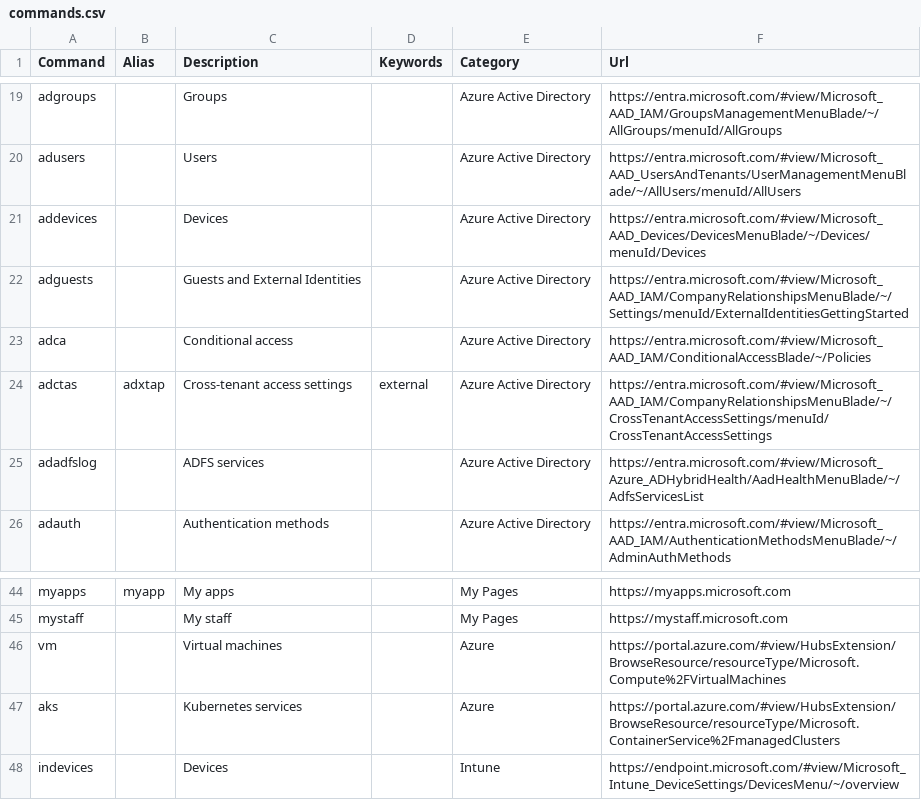
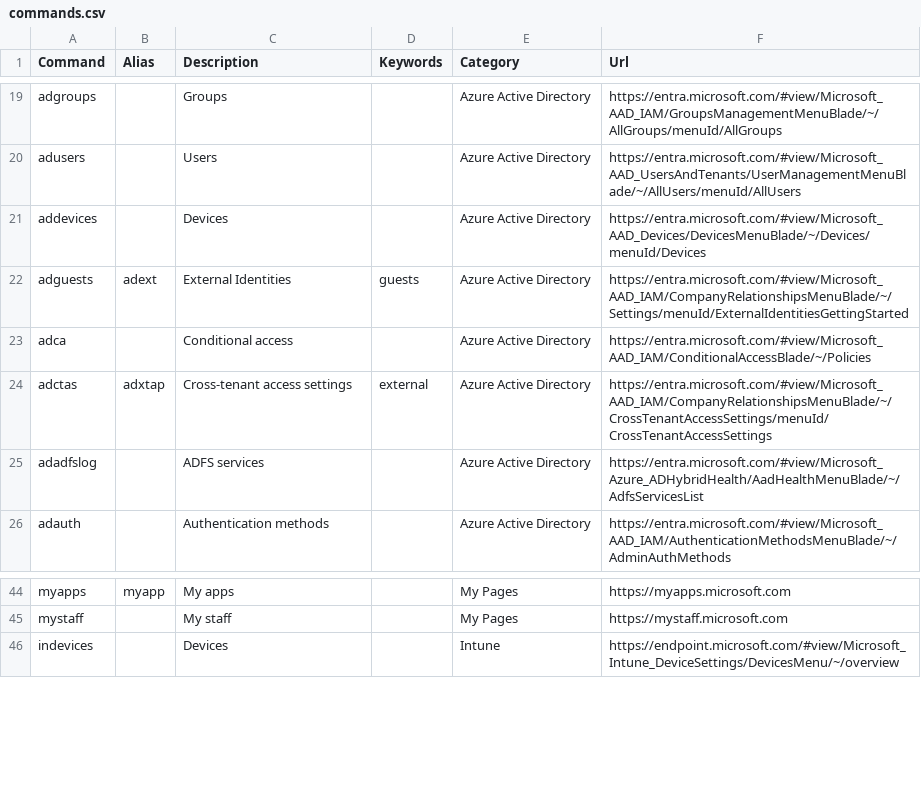
Before and after one commit to merill/cmd, a CSV file: website/config/commands.csv, drawn as a sheet; only a part is shown, gaps mark what is left out; the diff covers the shown part only.

```diff
--- a/website/config/commands.csv
+++ b/website/config/commands.csv
@@ -21,3 +21,3 @@ adusers,,Users,,Azure Active Directory,https://entra.microsoft.com/#view/Microso
 addevices,,Devices,,Azure Active Directory,https://entra.microsoft.com/#view/Microsoft_AAD_Devices/DevicesMenuBlade/~/Devices/menuId/Devices
-adguests,,Guests and External Identities,,Azure Active Directory,https://entra.microsoft.com/#view/Microsoft_AAD_IAM/CompanyRelationshipsMenuBlade/~/Settings/menuId/ExternalIdentitiesGettingStarted
+adguests,adext,External Identities,guests,Azure Active Directory,https://entra.microsoft.com/#view/Microsoft_AAD_IAM/CompanyRelationshipsMenuBlade/~/Settings/menuId/ExternalIdentitiesGettingStarted
 adca,,Conditional access,,Azure Active Directory,https://entra.microsoft.com/#view/Microsoft_AAD_IAM/ConditionalAccessBlade/~/Policies
@@ -45,4 +45,2 @@ myapps,myapp,My apps,,My Pages,https://myapps.microsoft.com
 mystaff,,My staff,,My Pages,https://mystaff.microsoft.com
-vm,,Virtual machines,,Azure,https://portal.azure.com/#view/HubsExtension/BrowseResource/resourceType/Microsoft.Compute%2FVirtualMachines
-aks,,Kubernetes services,,Azure,https://portal.azure.com/#view/HubsExtension/BrowseResource/resourceType/Microsoft.ContainerService%2FmanagedClusters
 indevices,,Devices,,Intune,https://endpoint.microsoft.com/#view/Microsoft_Intune_DeviceSettings/DevicesMenu/~/overview
```
Also changed, not shown: 24 added rows elsewhere in this file.
